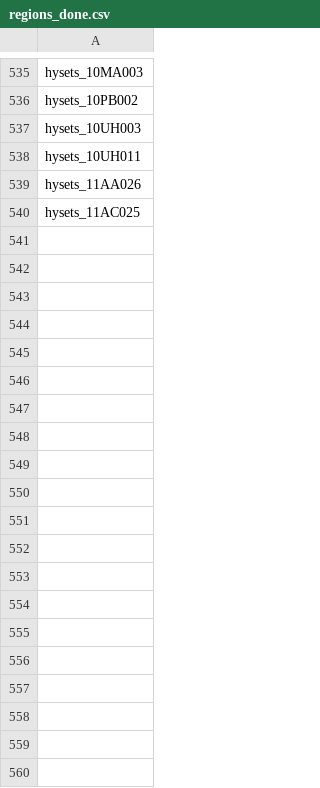
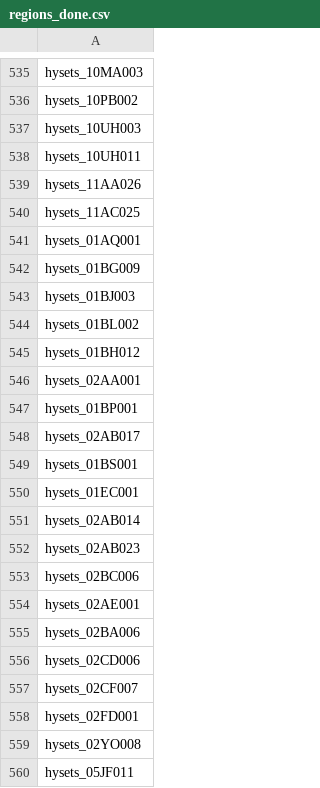
Before and after one commit to eWaterCycle/CCI-analysis-seamless, a CSV file: climatechangeimpact/done/canada/regions_done.csv, drawn as a sheet; only a part is shown, gaps mark what is left out; the diff covers the shown part only.

```diff
--- a/climatechangeimpact/done/canada/regions_done.csv
+++ b/climatechangeimpact/done/canada/regions_done.csv
@@ -540 +540,21 @@ hysets_11AA026
 hysets_11AC025
+hysets_01AQ001
+hysets_01BG009
+hysets_01BJ003
+hysets_01BL002
+hysets_01BH012
+hysets_02AA001
+hysets_01BP001
+hysets_02AB017
+hysets_01BS001
+hysets_01EC001
+hysets_02AB014
+hysets_02AB023
+hysets_02BC006
+hysets_02AE001
+hysets_02BA006
+hysets_02CD006
+hysets_02CF007
+hysets_02FD001
+hysets_02YO008
+hysets_05JF011
```
Also changed, not shown: 98 added rows elsewhere in this file, climatechangeimpact/done/austria/regions_done.csv, climatechangeimpact/done/brazil/regions_done.csv, 11 other files.
